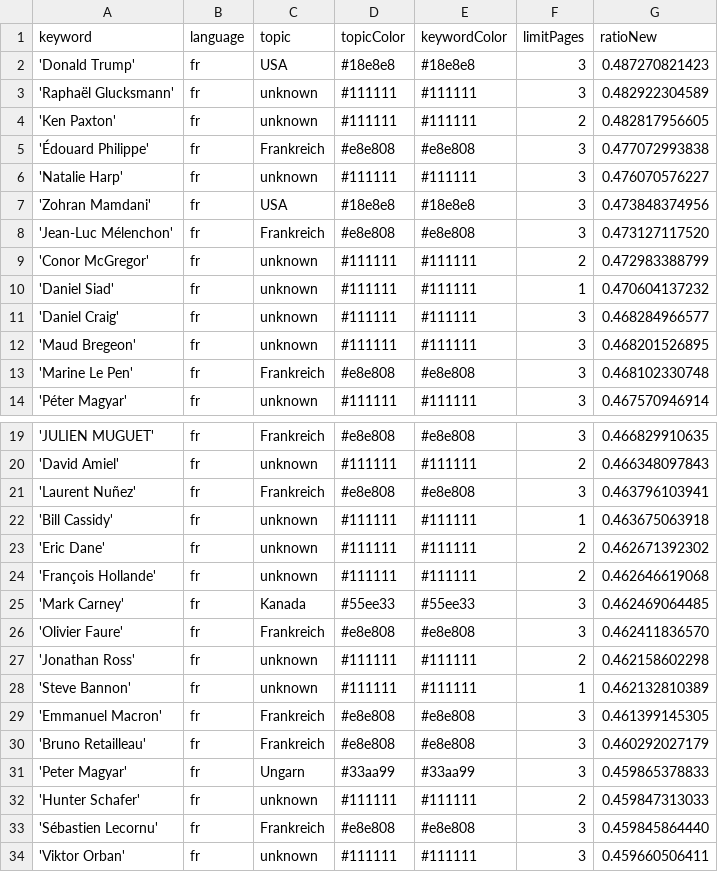
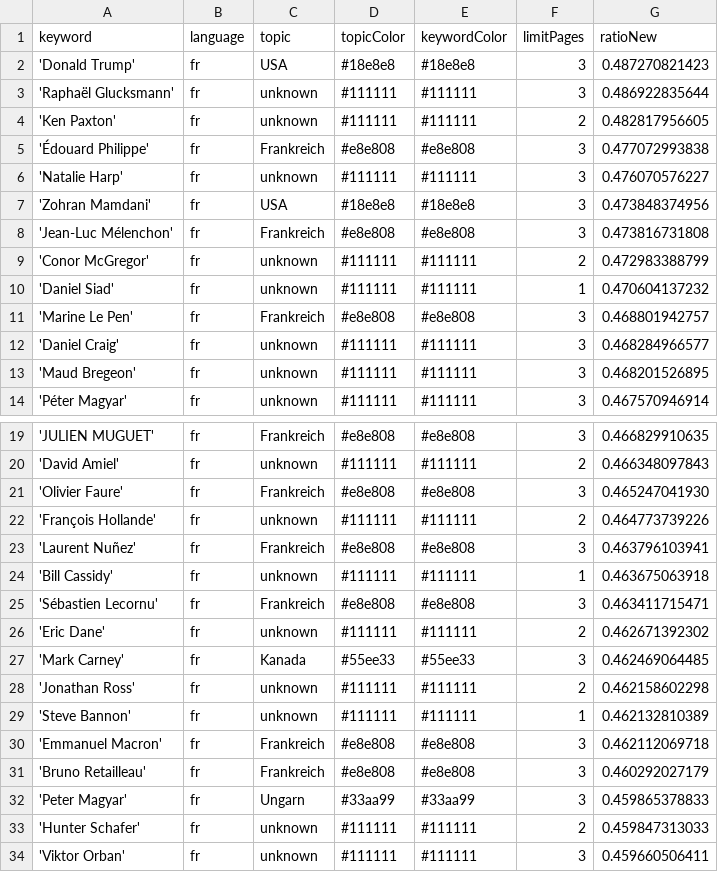
Before and after one commit to JoPhi24-news/gensChuchoter, a CSV file: keywords.csv, drawn as a sheet; only a part is shown, gaps mark what is left out; the diff covers the shown part only.

```diff
--- a/keywords.csv
+++ b/keywords.csv
@@ -2,3 +2,3 @@ keyword,language,topic,topicColor,keywordColor,limitPages,ratioNew
 'Donald Trump',fr,USA,#18e8e8,#18e8e8,3,0.487270821423
-'Raphaël Glucksmann',fr,unknown,#111111,#111111,3,0.482922304589
+'Raphaël Glucksmann',fr,unknown,#111111,#111111,3,0.486922835644
 'Ken Paxton',fr,unknown,#111111,#111111,2,0.482817956605
@@ -7,8 +7,8 @@ keyword,language,topic,topicColor,keywordColor,limitPages,ratioNew
 'Zohran Mamdani',fr,USA,#18e8e8,#18e8e8,3,0.473848374956
-'Jean-Luc Mélenchon',fr,Frankreich,#e8e808,#e8e808,3,0.473127117520
+'Jean-Luc Mélenchon',fr,Frankreich,#e8e808,#e8e808,3,0.473816731808
 'Conor McGregor',fr,unknown,#111111,#111111,2,0.472983388799
 'Daniel Siad',fr,unknown,#111111,#111111,1,0.470604137232
+'Marine Le Pen',fr,Frankreich,#e8e808,#e8e808,3,0.468801942757
 'Daniel Craig',fr,unknown,#111111,#111111,3,0.468284966577
 'Maud Bregeon',fr,unknown,#111111,#111111,3,0.468201526895
-'Marine Le Pen',fr,Frankreich,#e8e808,#e8e808,3,0.468102330748
 'Péter Magyar',fr,unknown,#111111,#111111,3,0.467570946914
@@ -20,11 +20,12 @@ keyword,language,topic,topicColor,keywordColor,limitPages,ratioNew
 'David Amiel',fr,unknown,#111111,#111111,2,0.466348097843
+'Olivier Faure',fr,Frankreich,#e8e808,#e8e808,3,0.465247041930
+'François Hollande',fr,unknown,#111111,#111111,2,0.464773739226
 'Laurent Nuñez',fr,Frankreich,#e8e808,#e8e808,3,0.463796103941
 'Bill Cassidy',fr,unknown,#111111,#111111,1,0.463675063918
+'Sébastien Lecornu',fr,Frankreich,#e8e808,#e8e808,3,0.463411715471
 'Eric Dane',fr,unknown,#111111,#111111,2,0.462671392302
-'François Hollande',fr,unknown,#111111,#111111,2,0.462646619068
 'Mark Carney',fr,Kanada,#55ee33,#55ee33,3,0.462469064485
-'Olivier Faure',fr,Frankreich,#e8e808,#e8e808,3,0.462411836570
 'Jonathan Ross',fr,unknown,#111111,#111111,2,0.462158602298
 'Steve Bannon',fr,unknown,#111111,#111111,1,0.462132810389
-'Emmanuel Macron',fr,Frankreich,#e8e808,#e8e808,3,0.461399145305
+'Emmanuel Macron',fr,Frankreich,#e8e808,#e8e808,3,0.462112069718
 'Bruno Retailleau',fr,Frankreich,#e8e808,#e8e808,3,0.460292027179
@@ -32,3 +33,2 @@ keyword,language,topic,topicColor,keywordColor,limitPages,ratioNew
 'Hunter Schafer',fr,unknown,#111111,#111111,2,0.459847313033
-'Sébastien Lecornu',fr,Frankreich,#e8e808,#e8e808,3,0.459845864440
 'Viktor Orban',fr,unknown,#111111,#111111,3,0.459660506411
```
Also changed, not shown: 2 added rows and 2 removed rows elsewhere in this file, 2 other files.
